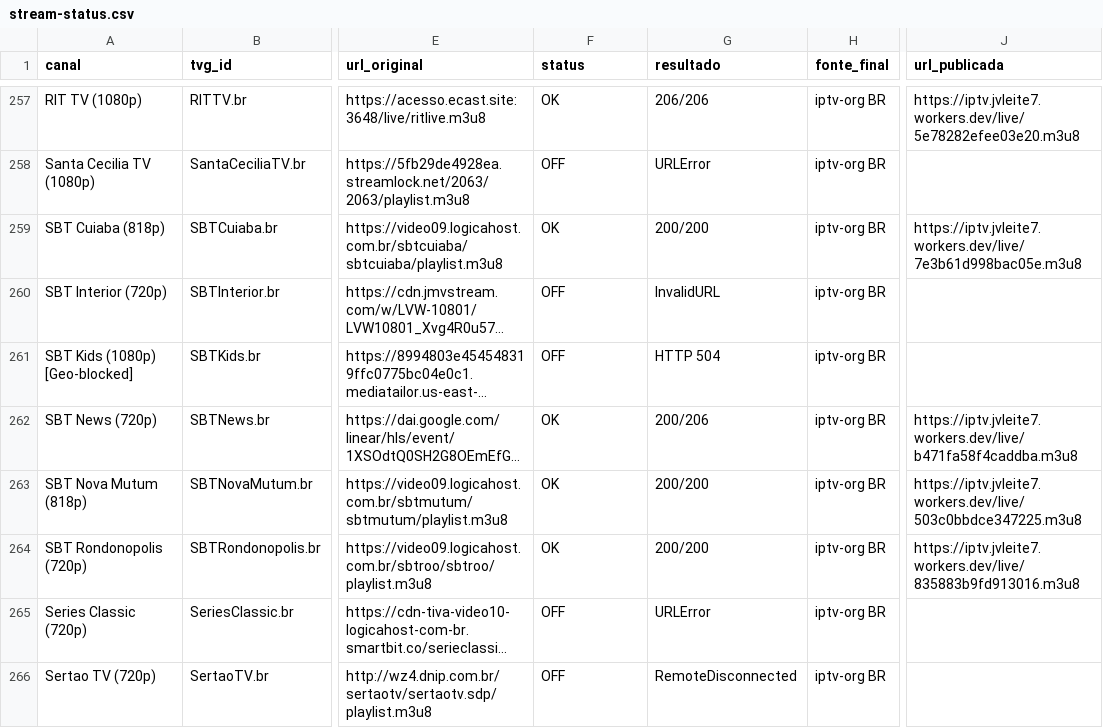
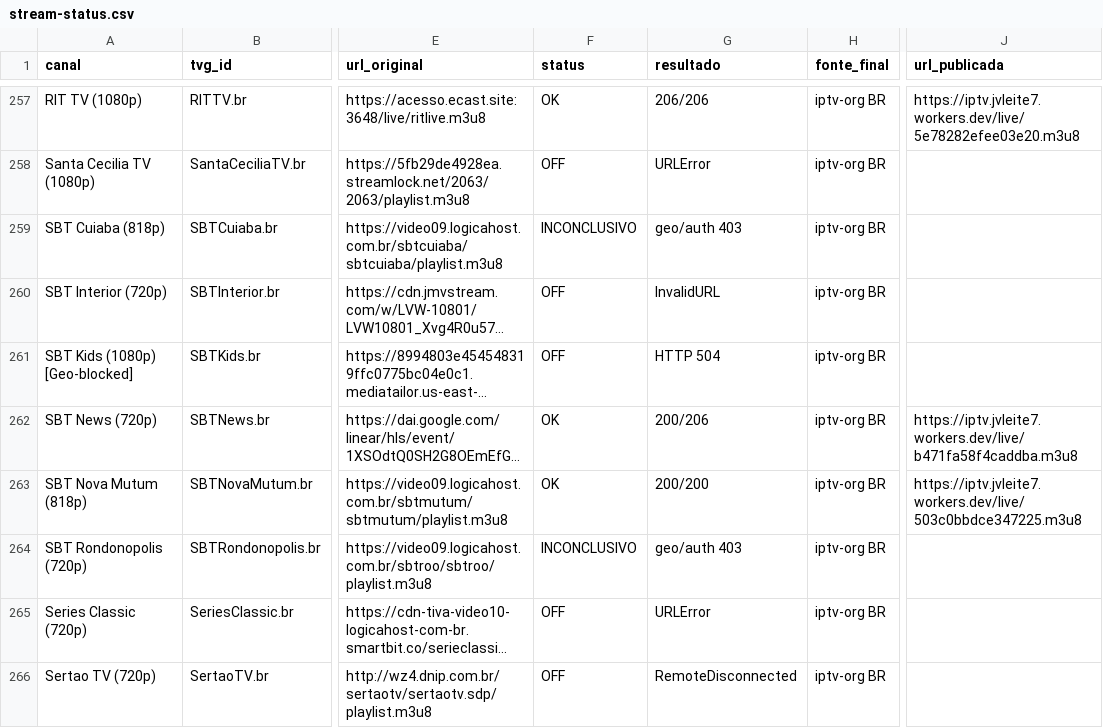
Before and after one commit to feijaum/iptv, a CSV file: stream-status.csv, drawn as a sheet; only a part is shown, gaps mark what is left out; long unchanged cells end in …; the diff covers the shown part only; the diff names each change by its address in the sheet, - before the commit and + after, or states it on an @@ line.

```diff
--- a/stream-status.csv
+++ b/stream-status.csv
-F259 (status): OK
+F259 (status): INCONCLUSIVO
-G259 (resultado): 200/200
+G259 (resultado): geo/auth 403
-J259 (url_publicada): https://iptv.jvleite7.workers.dev/live/7e3b61d998bac05e.m3u8
+J259 (url_publicada): (empty)
-F264 (status): OK
+F264 (status): INCONCLUSIVO
-G264 (resultado): 200/200
+G264 (resultado): geo/auth 403
-J264 (url_publicada): https://iptv.jvleite7.workers.dev/live/835883b9fd913016.m3u8
+J264 (url_publicada): (empty)
```
Also changed, not shown: 175 edited cells elsewhere in this file, candidate-status.csv, 3 other files.
